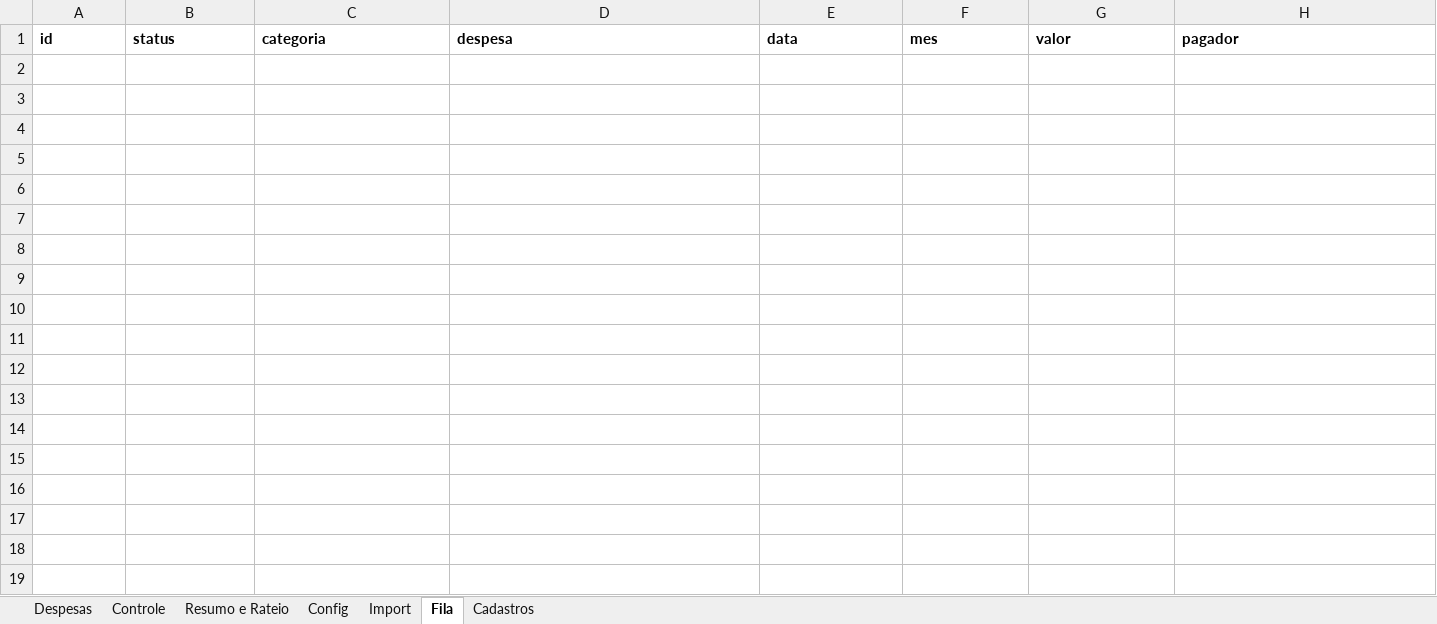
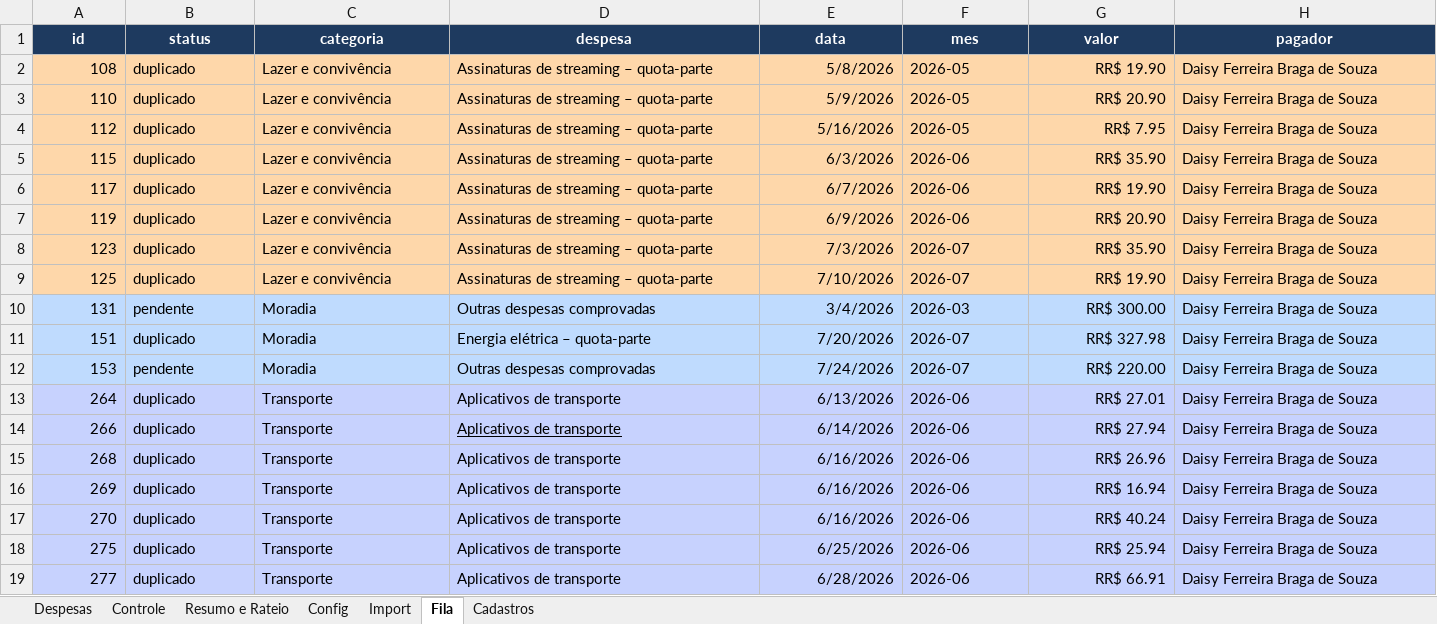
Before and after one commit to EmmanuelHumberto/system_proof, an Excel workbook: Planilha_Comprovantes_VBA.xlsm, sheet Fila, drawn as a sheet; only a part is shown; values as stored, in another font and other column widths than the file's, no borders; rows hold the shown columns only; the diff covers the shown part only; the diff names each change by its address in the sheet, - before the commit and + after, or states it on an @@ line.

Commit message:
Corrige extracao e visualizacao das despesas

```diff
--- a/Planilha_Comprovantes_VBA.xlsm (sheet Fila)
+++ b/Planilha_Comprovantes_VBA.xlsm (sheet Fila)
@@ A1:H1 fill: none → #1E3A5F, text colour: black → #FFFFFF, alignment: left → center @@
+row 2: 108 | duplicado | Lazer e convivência | Assinaturas de streaming – quota-parte | 5/8/2026 | 2026-05 | RR$ 19.90 | Daisy Ferreira Braga de Souza
+row 3: 110 | duplicado | Lazer e convivência | Assinaturas de streaming – quota-parte | 5/9/2026 | 2026-05 | RR$ 20.90 | Daisy Ferreira Braga de Souza
+row 4: 112 | duplicado | Lazer e convivência | Assinaturas de streaming – quota-parte | 5/16/2026 | 2026-05 | RR$ 7.95 | Daisy Ferreira Braga de Souza
+row 5: 115 | duplicado | Lazer e convivência | Assinaturas de streaming – quota-parte | 6/3/2026 | 2026-06 | RR$ 35.90 | Daisy Ferreira Braga de Souza
+row 6: 117 | duplicado | Lazer e convivência | Assinaturas de streaming – quota-parte | 6/7/2026 | 2026-06 | RR$ 19.90 | Daisy Ferreira Braga de Souza
+row 7: 119 | duplicado | Lazer e convivência | Assinaturas de streaming – quota-parte | 6/9/2026 | 2026-06 | RR$ 20.90 | Daisy Ferreira Braga de Souza
+row 8: 123 | duplicado | Lazer e convivência | Assinaturas de streaming – quota-parte | 7/3/2026 | 2026-07 | RR$ 35.90 | Daisy Ferreira Braga de Souza
+row 9: 125 | duplicado | Lazer e convivência | Assinaturas de streaming – quota-parte | 7/10/2026 | 2026-07 | RR$ 19.90 | Daisy Ferreira Braga de Souza
+row 10: 131 | pendente | Moradia | Outras despesas comprovadas | 3/4/2026 | 2026-03 | RR$ 300.00 | Daisy Ferreira Braga de Souza
+row 11: 151 | duplicado | Moradia | Energia elétrica – quota-parte | 7/20/2026 | 2026-07 | RR$ 327.98 | Daisy Ferreira Braga de Souza
+row 12: 153 | pendente | Moradia | Outras despesas comprovadas | 7/24/2026 | 2026-07 | RR$ 220.00 | Daisy Ferreira Braga de Souza
+row 13: 264 | duplicado | Transporte | Aplicativos de transporte | 6/13/2026 | 2026-06 | RR$ 27.01 | Daisy Ferreira Braga de Souza
+row 14: 266 | duplicado | Transporte | Aplicativos de transporte | 6/14/2026 | 2026-06 | RR$ 27.94 | Daisy Ferreira Braga de Souza
+row 15: 268 | duplicado | Transporte | Aplicativos de transporte | 6/16/2026 | 2026-06 | RR$ 26.96 | Daisy Ferreira Braga de Souza
+row 16: 269 | duplicado | Transporte | Aplicativos de transporte | 6/16/2026 | 2026-06 | RR$ 16.94 | Daisy Ferreira Braga de Souza
+row 17: 270 | duplicado | Transporte | Aplicativos de transporte | 6/16/2026 | 2026-06 | RR$ 40.24 | Daisy Ferreira Braga de Souza
+row 18: 275 | duplicado | Transporte | Aplicativos de transporte | 6/25/2026 | 2026-06 | RR$ 25.94 | Daisy Ferreira Braga de Souza
+row 19: 277 | duplicado | Transporte | Aplicativos de transporte | 6/28/2026 | 2026-06 | RR$ 66.91 | Daisy Ferreira Braga de Souza
```
Also changed, not shown: 20 added rows and cell formats elsewhere in this sheet, sheet Despesas, sheet Controle, sheet Resumo e Rateio, sheet Cadastros, sheet Config, formulas that keep their value, hidden cells, charts or pictures, 8 other files.
